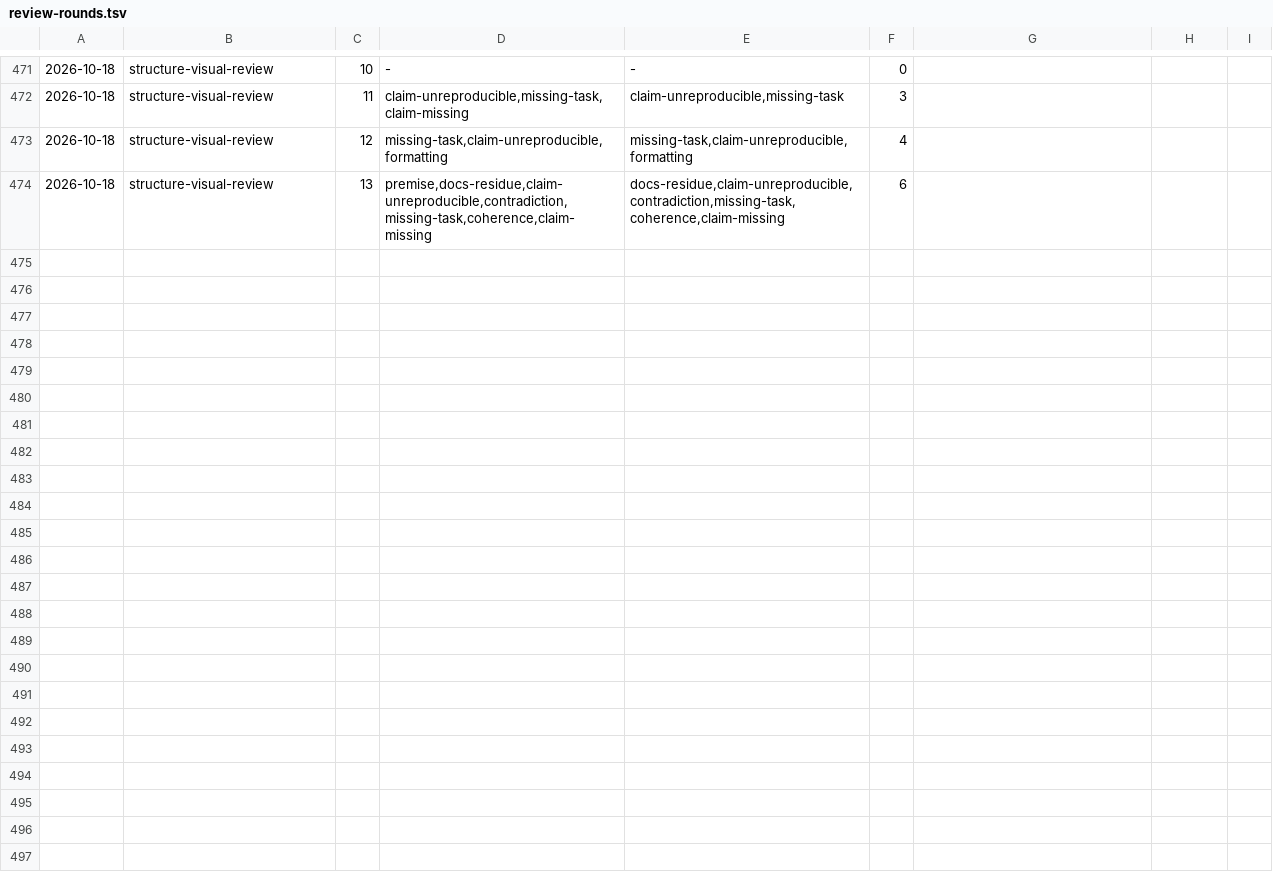
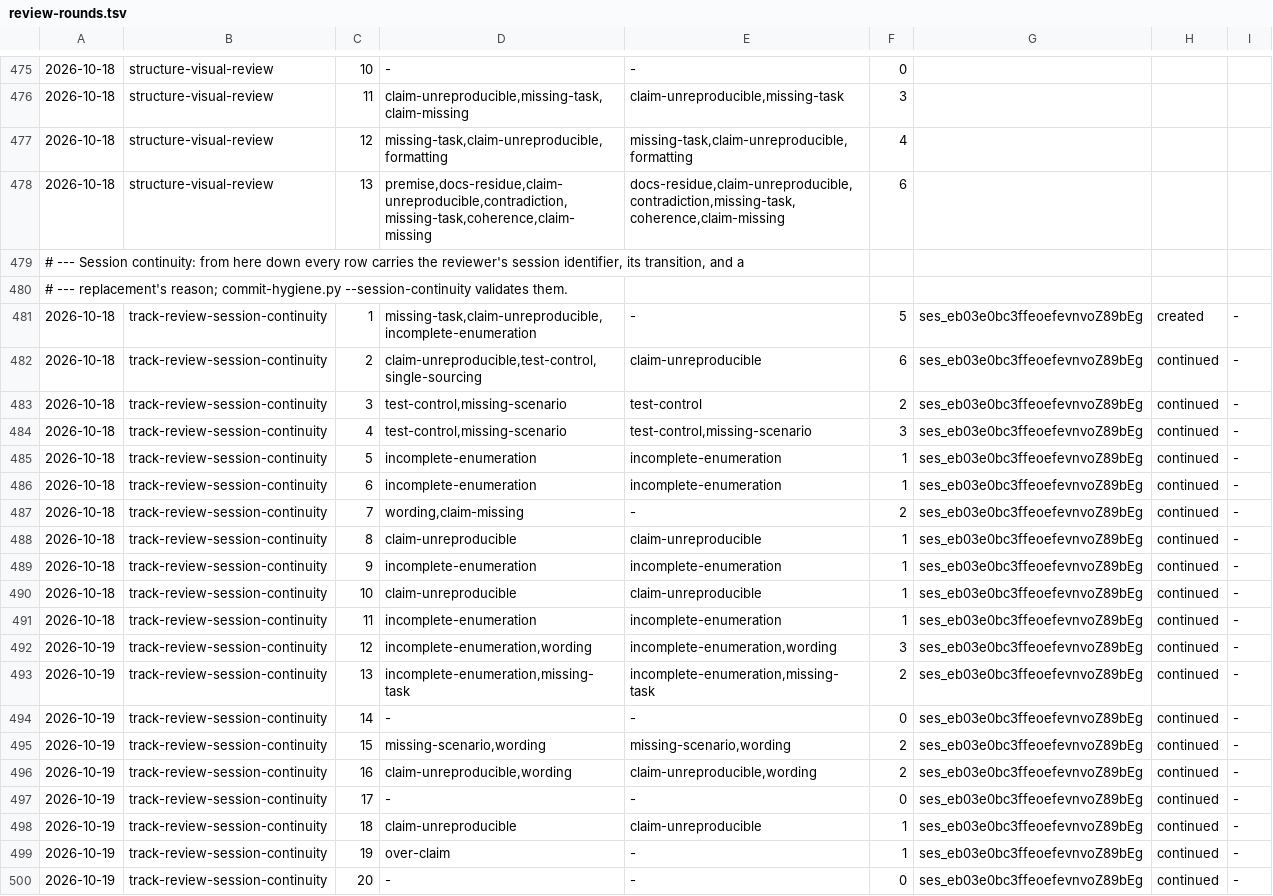
Before and after one commit to aanbrn/axon-showcase, a TSV file: docs/review-rounds.tsv, drawn as a sheet; only a part is shown, gaps mark what is left out; the diff covers the shown part only; the diff names each change by its address in the sheet, - before the commit and + after, or states it on an @@ line.

Commit message:
track-review-session-continuity: record the reviewer's session, and check its continuity
The review gate required the main agent to continue a reviewer's session across
`review-quick` rounds, but the requirement was a decision bullet rather than a step, and
`docs/review-rounds.tsv` recorded no session -- so a loop that started a fresh session
every round was indistinguishable from one that continued, and nothing failed when a
session was restarted for no reason.

This adopts the parked idea rather than redesigning the loop. The review-gate procedure's
step 3 becomes a reviewer-session preflight: create the reviewer's session on the unit's
first round with a fresh invocation and retain the identifier it returns; on every later
round pass that saved identifier as the invocation's session-continuation parameter, never
a fresh invocation relabelled as a continuation; compare the identifier the invocation
returns with the one you saved and stop the round on a difference; and replace only after
a continuation attempt produced one of the recovery cases, recording the reason and both
identifiers. The ledger's rows gain three appended fields (the identifier, the transition,
and a replacement's reason) validated from a boundary comment down by a new
`commit-hygiene.py --session-continuity` mode, run as `verifyReviewSessionContinuity` in
`check`, with twenty focused cases. A row above the boundary must carry the pre-fields
width, so moving the marker past a row cannot exempt it silently.

The execution-level comparison is the load-bearing half: the ledger validates what a row
says, never how the session it names was obtained, so a fresh invocation recorded with the
saved identifier would otherwise satisfy it.

Review: twenty quick rounds in one continued session, plus a deep review the routing made
REQUIRED -- whose should-fix was the unenforced boundary position. The capture merged three
rules into existing AGENTS.md bullets and corrected the same over-narrow wording in the
config's design rule.

```diff
--- a/docs/review-rounds.tsv
+++ b/docs/review-rounds.tsv
+row 479: # --- Session continuity: from here down every row carries the reviewer's session identifier, its transition, and a
+row 480: # --- replacement's reason; commit-hygiene.py --session-continuity validates them.
+row 481: 2026-10-18 | track-review-session-continuity | 1 | missing-task,claim-unreproducible,incomplete-enumeration | - | 5 | ses_eb03e0bc3ffeoefevnvoZ89bEg | created | -
+row 482: 2026-10-18 | track-review-session-continuity | 2 | claim-unreproducible,test-control,single-sourcing | claim-unreproducible | 6 | ses_eb03e0bc3ffeoefevnvoZ89bEg | continued | -
+row 483: 2026-10-18 | track-review-session-continuity | 3 | test-control,missing-scenario | test-control | 2 | ses_eb03e0bc3ffeoefevnvoZ89bEg | continued | -
+row 484: 2026-10-18 | track-review-session-continuity | 4 | test-control,missing-scenario | test-control,missing-scenario | 3 | ses_eb03e0bc3ffeoefevnvoZ89bEg | continued | -
+row 485: 2026-10-18 | track-review-session-continuity | 5 | incomplete-enumeration | incomplete-enumeration | 1 | ses_eb03e0bc3ffeoefevnvoZ89bEg | continued | -
+row 486: 2026-10-18 | track-review-session-continuity | 6 | incomplete-enumeration | incomplete-enumeration | 1 | ses_eb03e0bc3ffeoefevnvoZ89bEg | continued | -
+row 487: 2026-10-18 | track-review-session-continuity | 7 | wording,claim-missing | - | 2 | ses_eb03e0bc3ffeoefevnvoZ89bEg | continued | -
+row 488: 2026-10-18 | track-review-session-continuity | 8 | claim-unreproducible | claim-unreproducible | 1 | ses_eb03e0bc3ffeoefevnvoZ89bEg | continued | -
+row 489: 2026-10-18 | track-review-session-continuity | 9 | incomplete-enumeration | incomplete-enumeration | 1 | ses_eb03e0bc3ffeoefevnvoZ89bEg | continued | -
+row 490: 2026-10-18 | track-review-session-continuity | 10 | claim-unreproducible | claim-unreproducible | 1 | ses_eb03e0bc3ffeoefevnvoZ89bEg | continued | -
+row 491: 2026-10-18 | track-review-session-continuity | 11 | incomplete-enumeration | incomplete-enumeration | 1 | ses_eb03e0bc3ffeoefevnvoZ89bEg | continued | -
+row 492: 2026-10-19 | track-review-session-continuity | 12 | incomplete-enumeration,wording | incomplete-enumeration,wording | 3 | ses_eb03e0bc3ffeoefevnvoZ89bEg | continued | -
+row 493: 2026-10-19 | track-review-session-continuity | 13 | incomplete-enumeration,missing-task | incomplete-enumeration,missing-task | 2 | ses_eb03e0bc3ffeoefevnvoZ89bEg | continued | -
+row 494: 2026-10-19 | track-review-session-continuity | 14 | - | - | 0 | ses_eb03e0bc3ffeoefevnvoZ89bEg | continued | -
+row 495: 2026-10-19 | track-review-session-continuity | 15 | missing-scenario,wording | missing-scenario,wording | 2 | ses_eb03e0bc3ffeoefevnvoZ89bEg | continued | -
+row 496: 2026-10-19 | track-review-session-continuity | 16 | claim-unreproducible,wording | claim-unreproducible,wording | 2 | ses_eb03e0bc3ffeoefevnvoZ89bEg | continued | -
+row 497: 2026-10-19 | track-review-session-continuity | 17 | - | - | 0 | ses_eb03e0bc3ffeoefevnvoZ89bEg | continued | -
+row 498: 2026-10-19 | track-review-session-continuity | 18 | claim-unreproducible | claim-unreproducible | 1 | ses_eb03e0bc3ffeoefevnvoZ89bEg | continued | -
+row 499: 2026-10-19 | track-review-session-continuity | 19 | over-claim | - | 1 | ses_eb03e0bc3ffeoefevnvoZ89bEg | continued | -
+row 500: 2026-10-19 | track-review-session-continuity | 20 | - | - | 0 | ses_eb03e0bc3ffeoefevnvoZ89bEg | continued | -
```
Also changed, not shown: 4 added rows and 1 edited cell elsewhere in this file, 14 other files.
